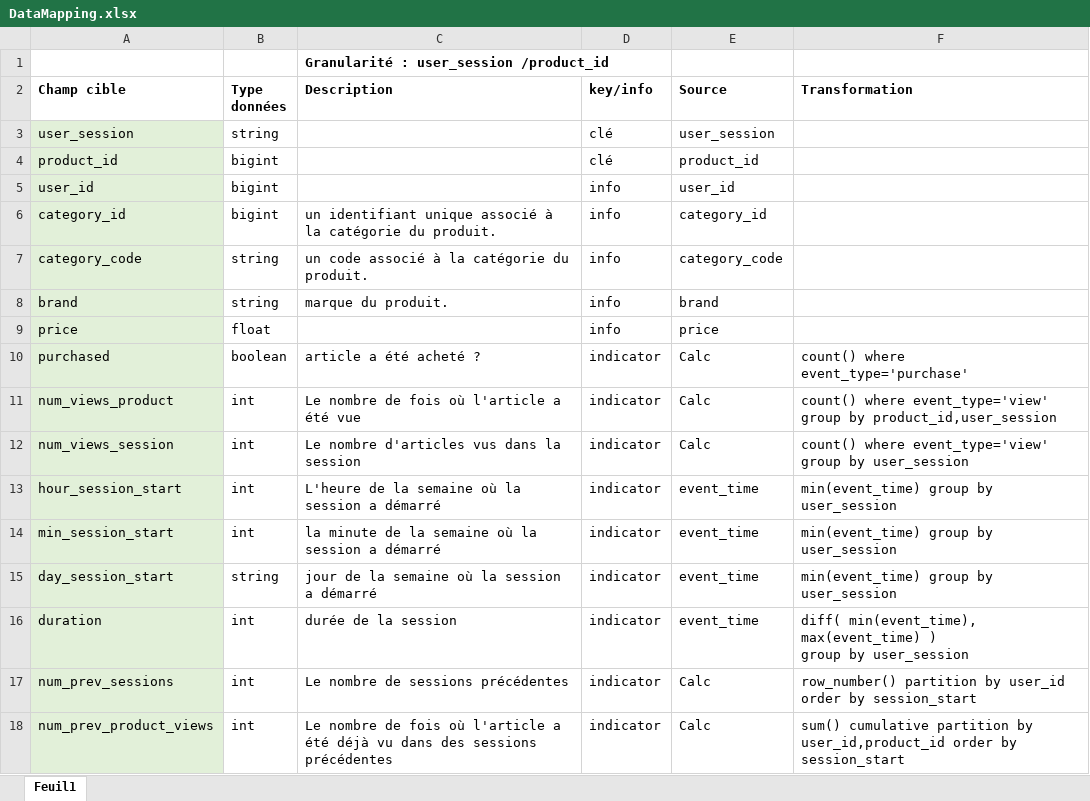
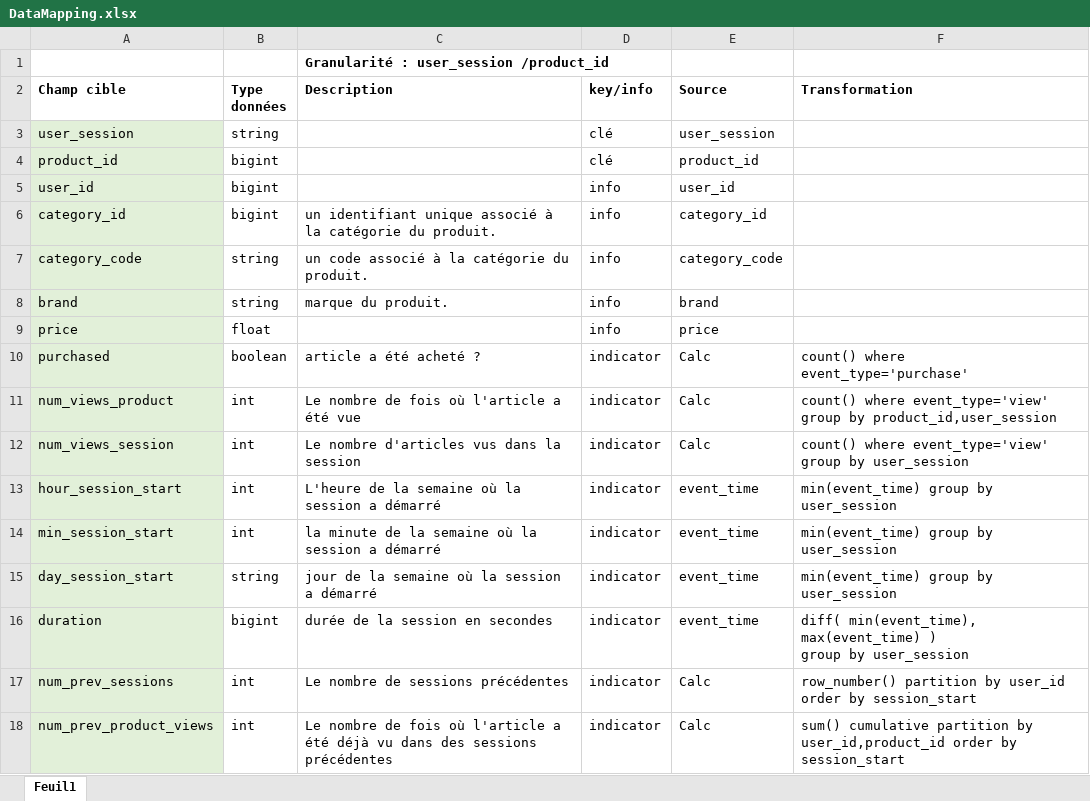
Before and after one commit to jg-datafuture/blent_data_engineer, an Excel workbook: DataMapping.xlsx, sheet Feuil1, drawn as a sheet; values as stored, in another font and other column widths than the file's, no borders; the diff names each change by its address in the sheet, - before the commit and + after, or states it on an @@ line.

```diff
--- a/DataMapping.xlsx (sheet Feuil1)
+++ b/DataMapping.xlsx (sheet Feuil1)
-B16 (Type données): int
+B16 (Type données): bigint
-C16 (Description): durée de la session
+C16 (Description): durée de la session en secondes
```
Also changed, not shown: 2 other files.
